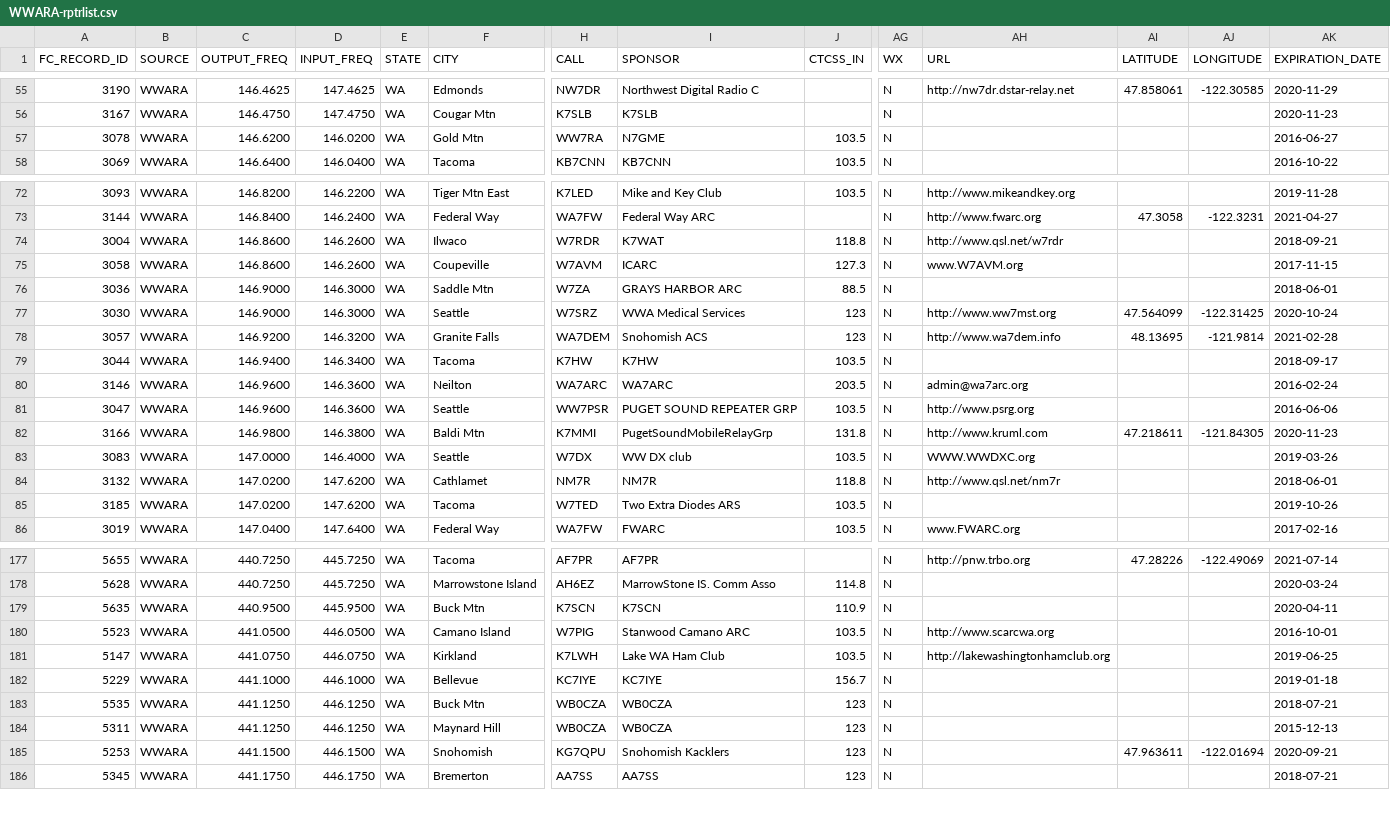
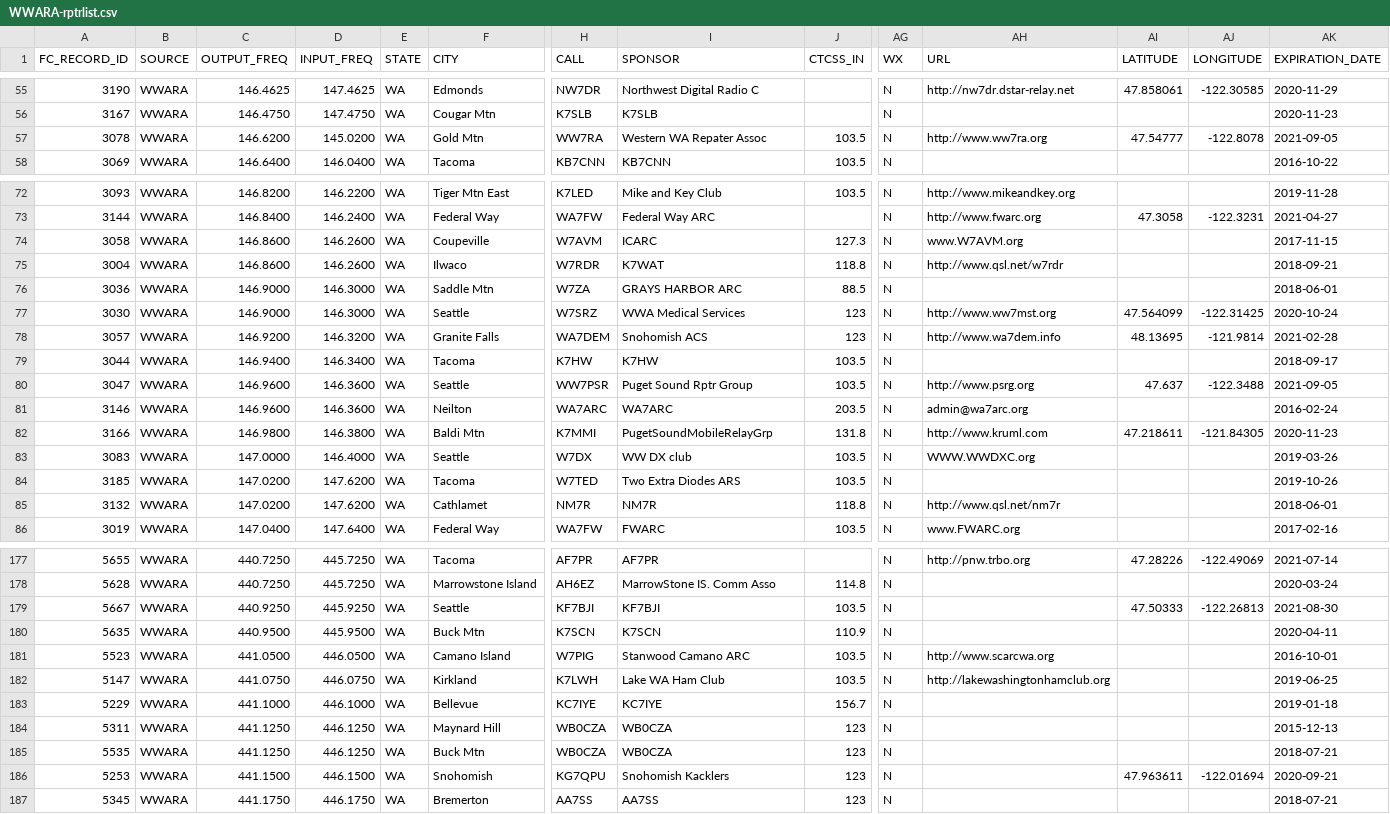
Before and after one commit to Neg9/radio-frequencies, a CSV file: Regional/North_America/USA/Washington/Western/WWARA-rptrlist.csv, drawn as a sheet; only a part is shown, gaps mark what is left out; removed rows and columns are numbered as before the commit, all else as after; rows hold the shown columns only; the diff covers the shown part only; the diff names each change by its address in the sheet, - before the commit and + after, or states it on an @@ line.

```diff
--- a/Regional/North_America/USA/Washington/Western/WWARA-rptrlist.csv
+++ b/Regional/North_America/USA/Washington/Western/WWARA-rptrlist.csv
-D57 (INPUT_FREQ): 146.0200
+D57 (INPUT_FREQ): 145.0200
-I57 (SPONSOR): N7GME
+I57 (SPONSOR): Western WA Repater Assoc
-AH57 (URL): (empty)
+AH57 (URL): http://www.ww7ra.org
-AI57 (LATITUDE): (empty)
+AI57 (LATITUDE): 47.54777
-AJ57 (LONGITUDE): (empty)
+AJ57 (LONGITUDE): -122.8078
-AK57 (EXPIRATION_DATE): 2016-06-27
+AK57 (EXPIRATION_DATE): 2021-09-05
@@ row 75 moved to row 74: 3058 @@
+row 80: 3047 | WWARA | 146.9600 | 146.3600 | WA | Seattle | WW7PSR | Puget Sound Rptr Group | 103.5 | N | http://www.psrg.org | 47.637 | -122.3488 | 2021-09-05
-row 81: 3047 | WWARA | 146.9600 | 146.3600 | WA | Seattle | WW7PSR | PUGET SOUND REPEATER GRP | 103.5 | N | http://www.psrg.org |  |  | 2016-06-06
@@ row 85 moved to row 84: 3185 @@
+row 179: 5667 | WWARA | 440.9250 | 445.9250 | WA | Seattle | KF7BJI | KF7BJI | 103.5 | N |  | 47.50333 | -122.26813 | 2021-08-30
```
Also changed, not shown: 1 removed row, 35 moved rows and 5 edited cells elsewhere in this file, Regional/North_America/USA/Washington/Western/WWARA-pending-rptrlist.csv, 1 other file.
